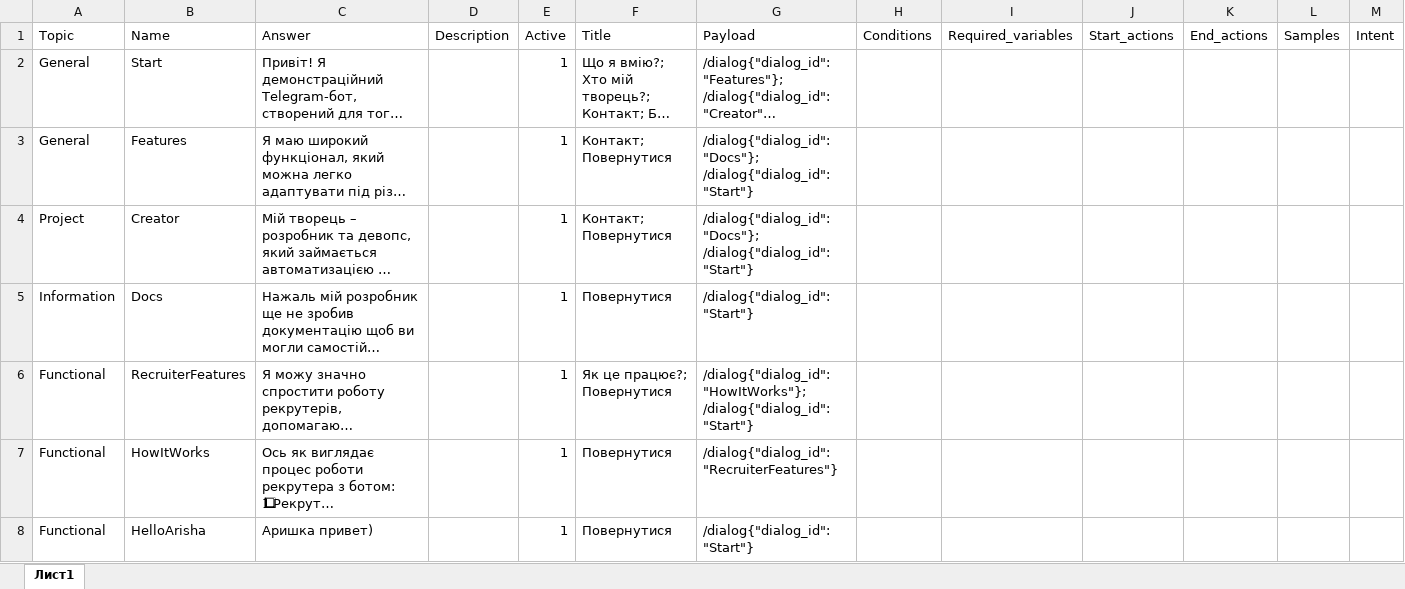
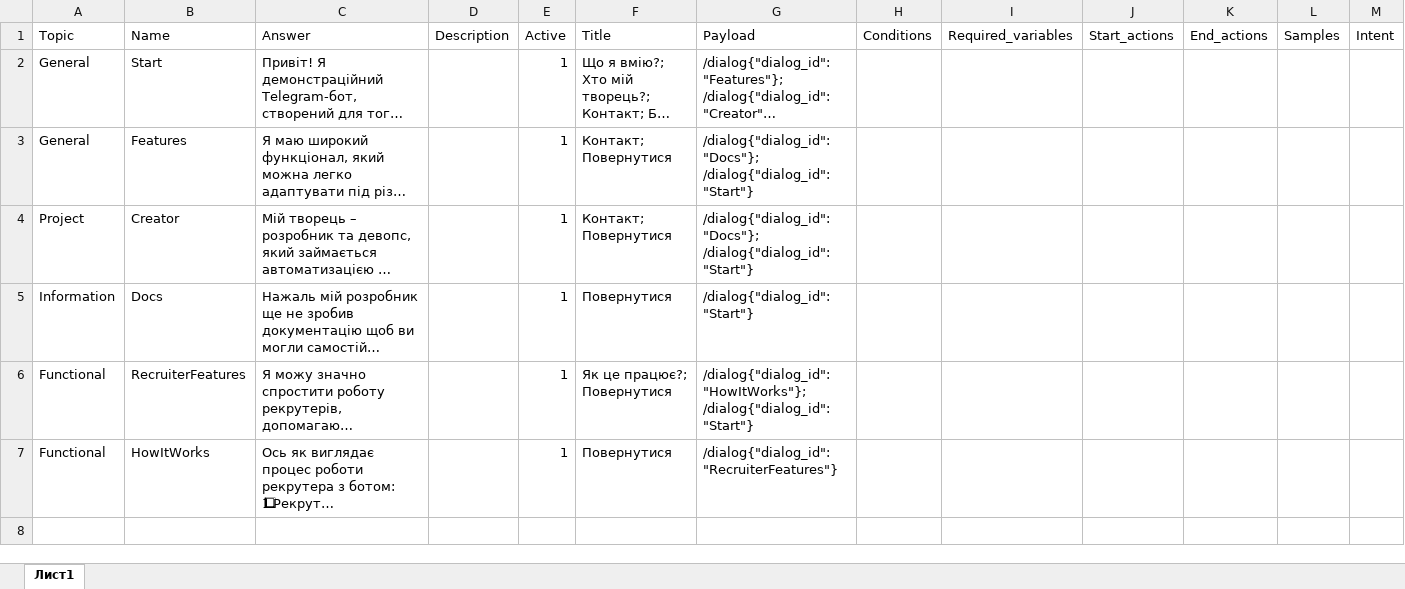
Before and after one commit to BlueChatDevelop/bot-demo-ua, an Excel workbook: dialogs.xlsx, sheet Лист1, drawn as a sheet; long unchanged cells end in …; values as stored, in another font and other column widths than the file's, no borders; the diff names each change by its address in the sheet, - before the commit and + after, or states it on an @@ line.

Commit message:
Update dialogs.xlsx

```diff
--- a/dialogs.xlsx (sheet Лист1)
+++ b/dialogs.xlsx (sheet Лист1)
-row 8: Functional | HelloArisha | Аришка привет) |  | 1 | Повернутися | /dialog{"dialog_id":"Start"}
```
